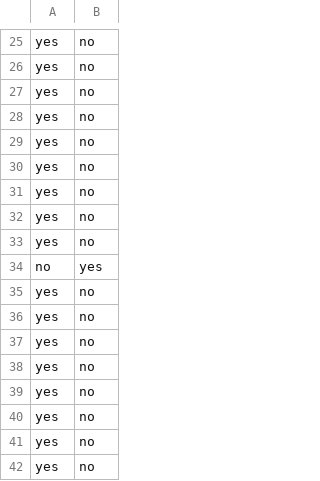
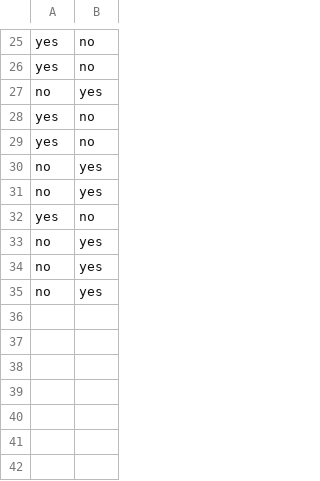
Before and after one commit to henrygreen311/mamacita, a CSV file: metrics.csv, drawn as a sheet; only a part is shown, gaps mark what is left out; removed rows and columns are numbered as before the commit, all else as after; the diff names each change by its address in the sheet, - before the commit and + after, or states it on an @@ line.

```diff
--- a/metrics.csv
+++ b/metrics.csv
-row 27: yes | no
-row 28: yes | no
-row 29: yes | no
-row 30: yes | no
-row 31: yes | no
+row 27: no | yes
+row 31: no | yes
-row 36: yes | no
-row 37: yes | no
-row 38: yes | no
-row 39: yes | no
-row 40: yes | no
-row 41: yes | no
-row 42: yes | no
+row 33: no | yes
+row 34: no | yes
+row 35: no | yes
```
Also changed, not shown: 1 other file.
